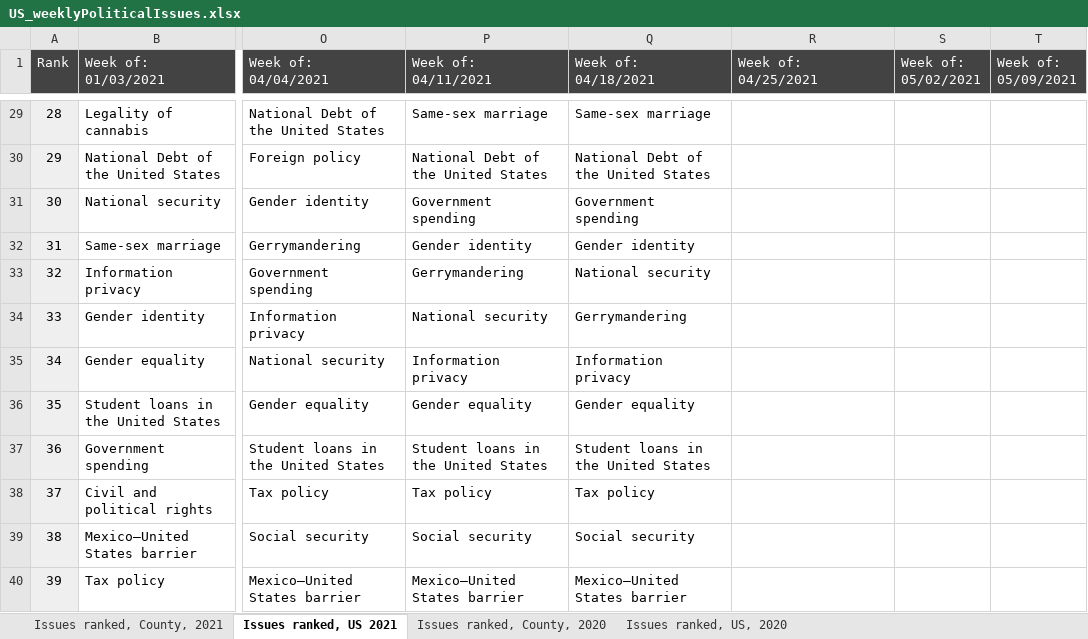
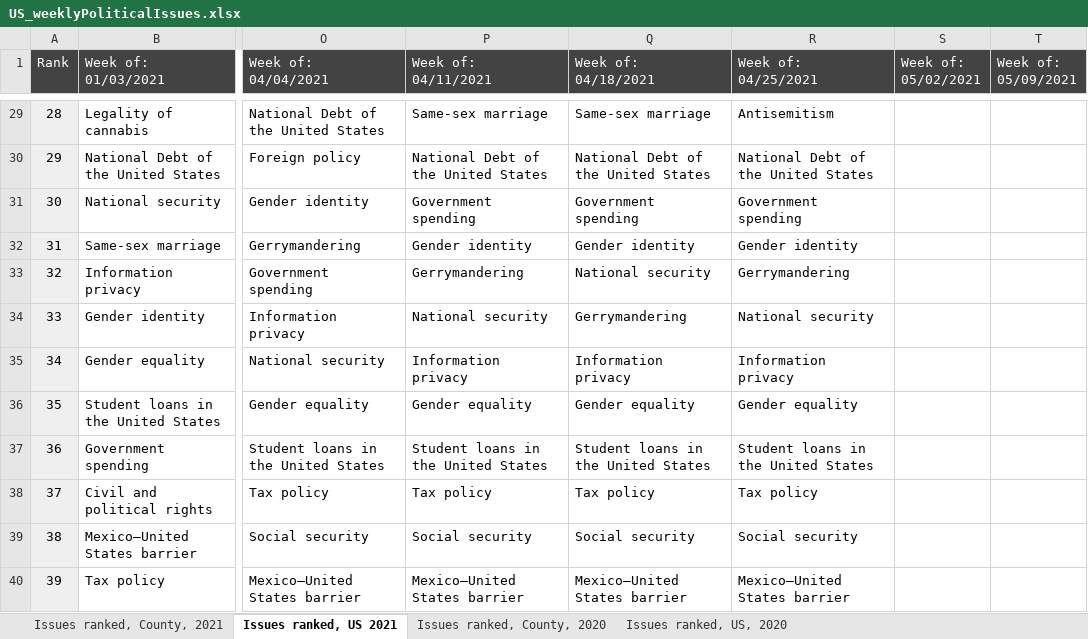
Before and after one commit to GoogleTrends/data, an Excel workbook: US_weeklyPoliticalIssues.xlsx, sheet Issues ranked, US 2021, drawn as a sheet; only a part is shown, gaps mark what is left out; values as stored, in another font and other column widths than the file's, no borders; charts and pictures not drawn; the diff covers the shown part only; the diff names each change by its address in the sheet, - before the commit and + after, or states it on an @@ line.

```diff
--- a/US_weeklyPoliticalIssues.xlsx (sheet Issues ranked, US 2021)
+++ b/US_weeklyPoliticalIssues.xlsx (sheet Issues ranked, US 2021)
-R29 (Week of: 04/25/2021): (empty)
+R29 (Week of: 04/25/2021): Antisemitism
-R30 (Week of: 04/25/2021): (empty)
+R30 (Week of: 04/25/2021): National Debt of the United States
-R31 (Week of: 04/25/2021): (empty)
+R31 (Week of: 04/25/2021): Government spending
-R32 (Week of: 04/25/2021): (empty)
+R32 (Week of: 04/25/2021): Gender identity
-R33 (Week of: 04/25/2021): (empty)
+R33 (Week of: 04/25/2021): Gerrymandering
-R34 (Week of: 04/25/2021): (empty)
+R34 (Week of: 04/25/2021): National security
-R35 (Week of: 04/25/2021): (empty)
+R35 (Week of: 04/25/2021): Information privacy
-R36 (Week of: 04/25/2021): (empty)
+R36 (Week of: 04/25/2021): Gender equality
-R37 (Week of: 04/25/2021): (empty)
+R37 (Week of: 04/25/2021): Student loans in the United States
-R38 (Week of: 04/25/2021): (empty)
+R38 (Week of: 04/25/2021): Tax policy
-R39 (Week of: 04/25/2021): (empty)
+R39 (Week of: 04/25/2021): Social security
-R40 (Week of: 04/25/2021): (empty)
+R40 (Week of: 04/25/2021): Mexico–United States barrier
```
Also changed, not shown: 27 edited cells elsewhere in this sheet, sheet Issues ranked, County, 2021.
